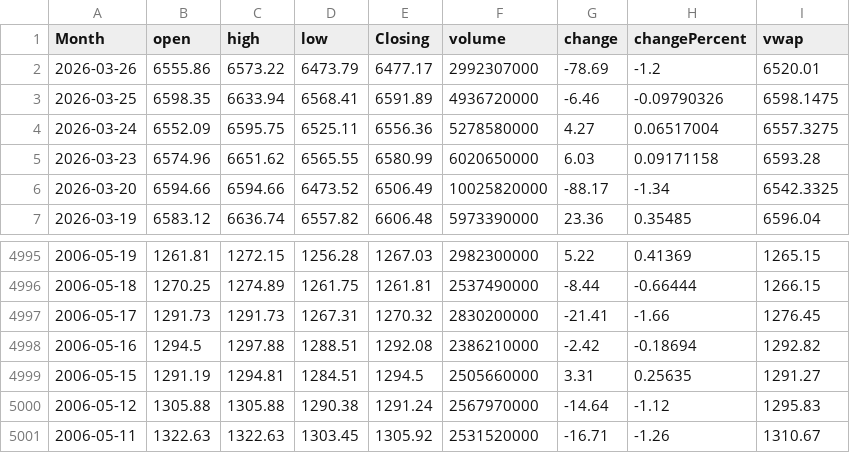
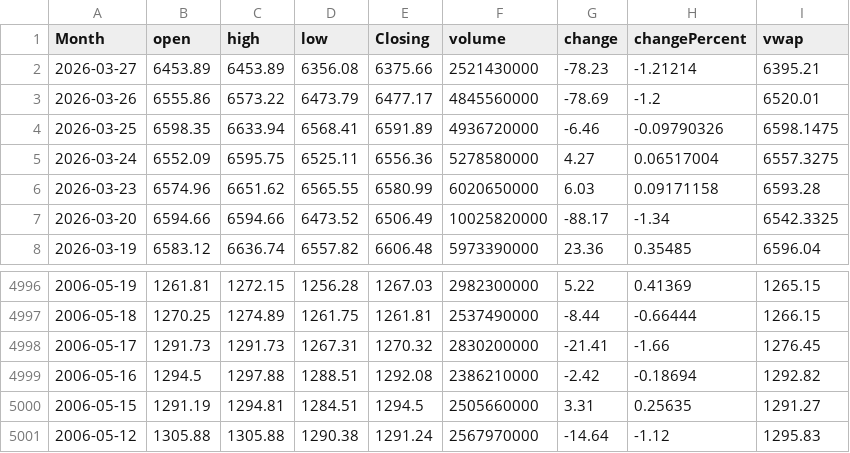
Before and after one commit to GilEpstein/S-P500-Portfolio-Simulator, a CSV file: sp500_data.csv, drawn as a sheet; only a part is shown, gaps mark what is left out.

```diff
--- a/sp500_data.csv
+++ b/sp500_data.csv
@@ -1,3 +1,4 @@
 Month,open,high,low,Closing,volume,change,changePercent,vwap
-2026-03-26,6555.86,6573.22,6473.79,6477.17,2992307000,-78.69,-1.2,6520.01
+2026-03-27,6453.89,6453.89,6356.08,6375.66,2521430000,-78.23,-1.21214,6395.21
+2026-03-26,6555.86,6573.22,6473.79,6477.17,4845560000,-78.69,-1.2,6520.01
 2026-03-25,6598.35,6633.94,6568.41,6591.89,4936720000,-6.46,-0.09790326,6598.1475
@@ -5000,2 +5001 @@ Month,open,high,low,Closing,volume,change,changePercent,vwap
 2006-05-12,1305.88,1305.88,1290.38,1291.24,2567970000,-14.64,-1.12,1295.83
-2006-05-11,1322.63,1322.63,1303.45,1305.92,2531520000,-16.71,-1.26,1310.67
```
